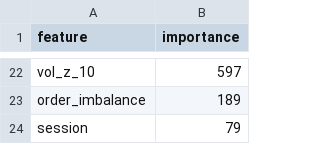
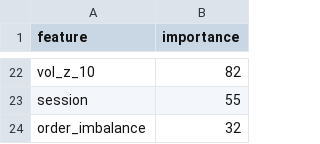
Before and after one commit to MteCode/qmt-quant, a CSV file: models/intraday_gbm/feature_importance.csv, drawn as a sheet; only a part is shown, gaps mark what is left out; removed rows and columns are numbered as before the commit, all else as after; the diff covers the shown part only; the diff names each change by its address in the sheet, - before the commit and + after, or states it on an @@ line.

```diff
--- a/models/intraday_gbm/feature_importance.csv
+++ b/models/intraday_gbm/feature_importance.csv
-B22 (importance): 597
+B22 (importance): 82
-row 23: order_imbalance | 189
-B23 (importance): 79
+B23 (importance): 55
+row 24: order_imbalance | 32
```
Also changed, not shown: 12 added rows, 12 removed rows and 8 edited cells elsewhere in this file, 13 other files.
